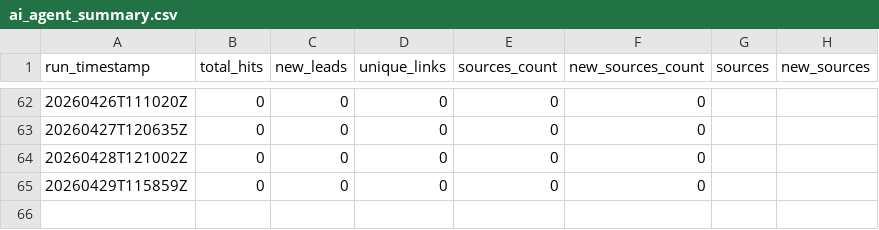
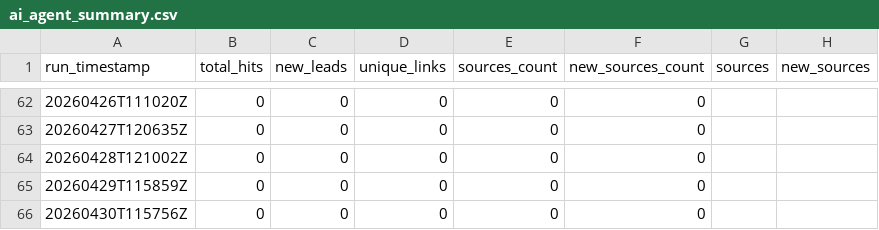
Before and after one commit to StegVerse-Labs/FREE-DOM, a CSV file: data/summary/ai_agent_summary.csv, drawn as a sheet; only a part is shown, gaps mark what is left out; the diff names each change by its address in the sheet, - before the commit and + after, or states it on an @@ line.

Commit message:
chore(ai-agent): update public-source leads + summary

```diff
--- a/data/summary/ai_agent_summary.csv
+++ b/data/summary/ai_agent_summary.csv
+row 66: 20260430T115756Z | 0 | 0 | 0 | 0 | 0
```
Also changed, not shown: 1 other file.
